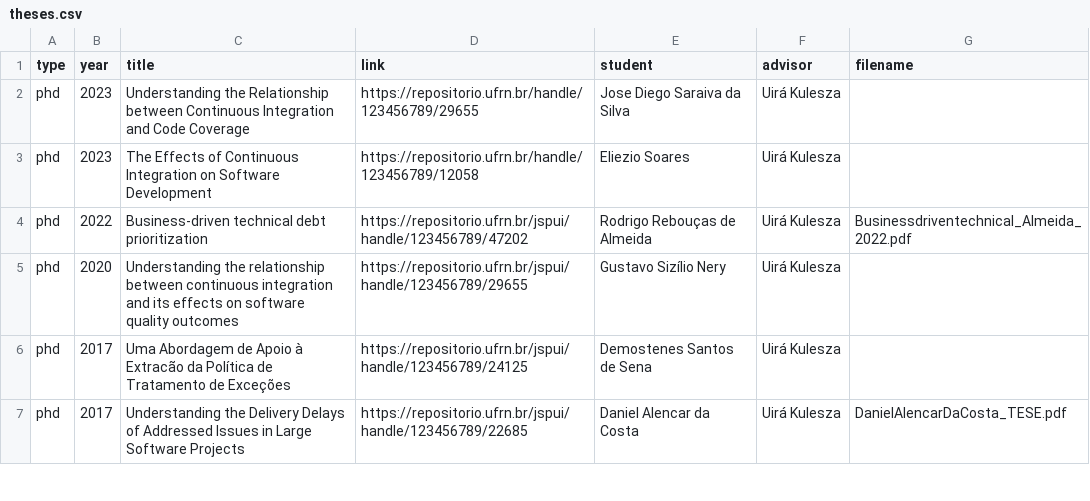
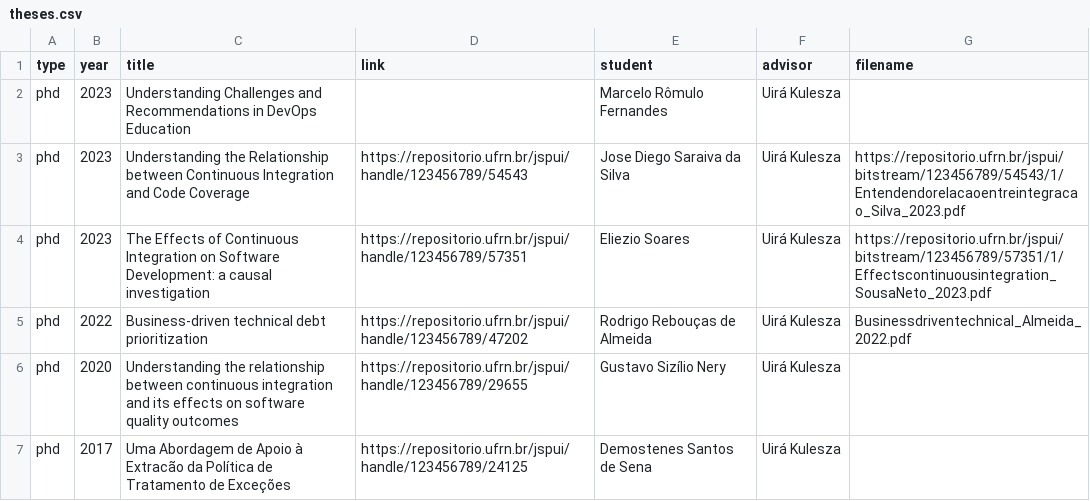
Before and after one commit to caseufrn/caseufrn.github.io, a CSV file: _data/theses.csv, drawn as a sheet; only a part is shown; the shorter side is filled out with more unchanged rows.

Commit message:
update teses
Signed-off-by: Jadson Santos <jadson.santos@ufrn.br

```diff
--- a/_data/theses.csv
+++ b/_data/theses.csv
@@ -1,4 +1,5 @@
 type,year,title,link,student,advisor,filename
-phd,2023,Understanding the Relationship between Continuous Integration and Code Coverage,https://repositorio.ufrn.br/handle/123456789/29655,Jose Diego Saraiva da Silva,Uirá Kulesza,,
-phd,2023,The Effects of Continuous Integration on Software Development,https://repositorio.ufrn.br/handle/123456789/12058,Eliezio Soares,Uirá Kulesza,,
+phd,2023,Understanding Challenges and Recommendations in DevOps Education,,Marcelo Rômulo Fernandes,Uirá Kulesza,,
+phd,2023,Understanding the Relationship between Continuous Integration and Code Coverage,https://repositorio.ufrn.br/jspui/handle/123456789/54543,Jose Diego Saraiva da Silva,Uirá Kulesza,https://repositorio.ufrn.br/jspui/bitstream/123456789/54543/1/Entendendorelacaoentreintegracao_Silva_2023.pdf,
+phd,2023,The Effects of Continuous Integration on Software Development: a causal investigation,https://repositorio.ufrn.br/jspui/handle/123456789/57351,Eliezio Soares,Uirá Kulesza,https://repositorio.ufrn.br/jspui/bitstream/123456789/57351/1/Effectscontinuousintegration_SousaNeto_2023.pdf,
 phd,2022,Business-driven technical debt prioritization,https://repositorio.ufrn.br/jspui/handle/123456789/47202,Rodrigo Rebouças de Almeida,Uirá Kulesza,Businessdriventechnical_Almeida_2022.pdf
```
